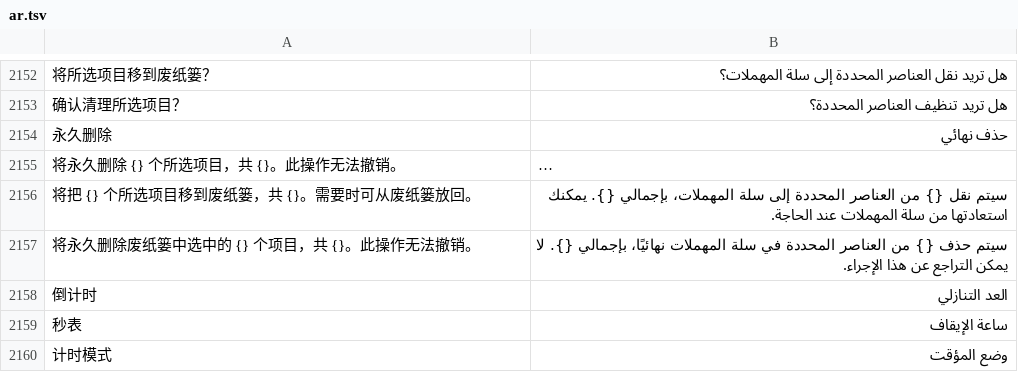
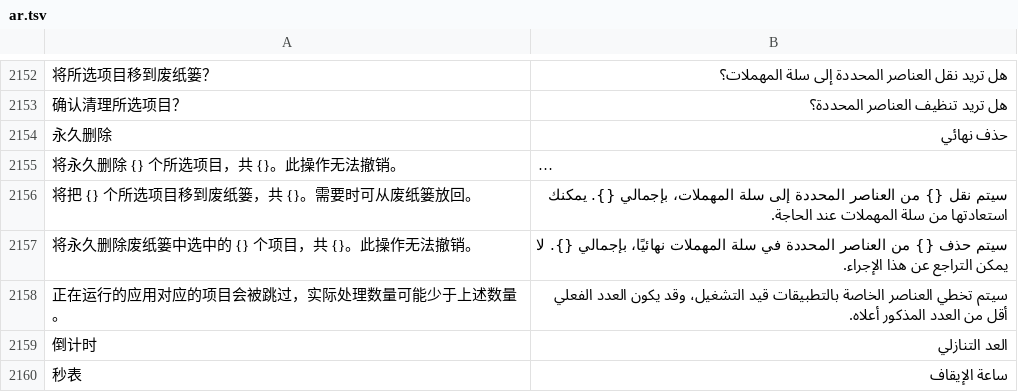
Before and after one commit to ysicing/XStats, a TSV file: Packages/XStatsKit/Sources/Localization/Resources/ar.tsv, drawn as a sheet; only a part is shown, gaps mark what is left out; the shorter side is filled out with more unchanged rows; long unchanged cells end in …; the diff names each change by its address in the sheet, - before the commit and + after, or states it on an @@ line.

```diff
--- a/Packages/XStatsKit/Sources/Localization/Resources/ar.tsv
+++ b/Packages/XStatsKit/Sources/Localization/Resources/ar.tsv
+row 2158: 正在运行的应用对应的项目会被跳过，实际处理数量可能少于上述数量。 | سيتم تخطي العناصر الخاصة بالتطبيقات قيد التشغيل، وقد يكون العدد الفعلي أقل من العدد المذكور أعلاه.
```
Also changed, not shown: Packages/XStatsKit/Sources/Localization/Resources/de.tsv, Packages/XStatsKit/Sources/Localization/Resources/es.tsv, 28 other files.
